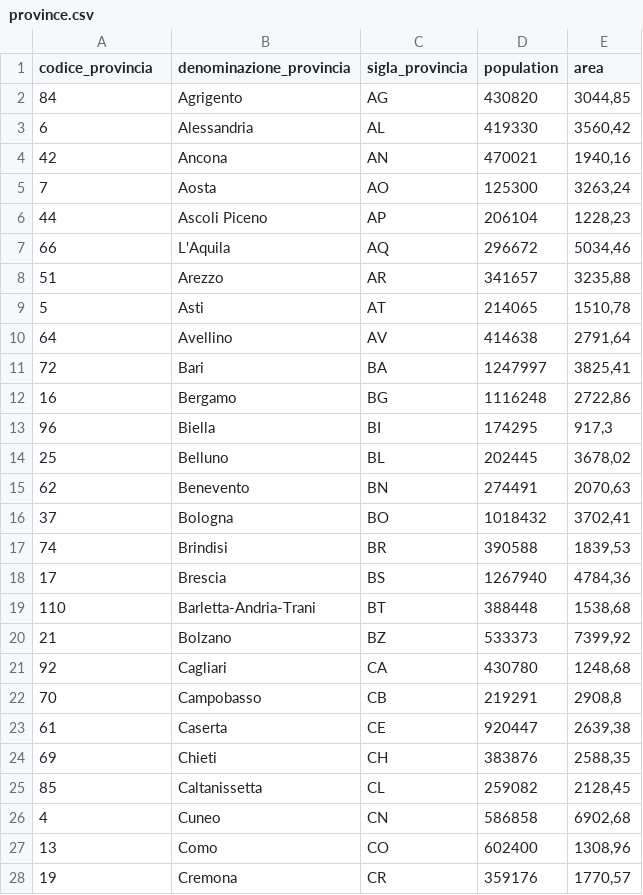
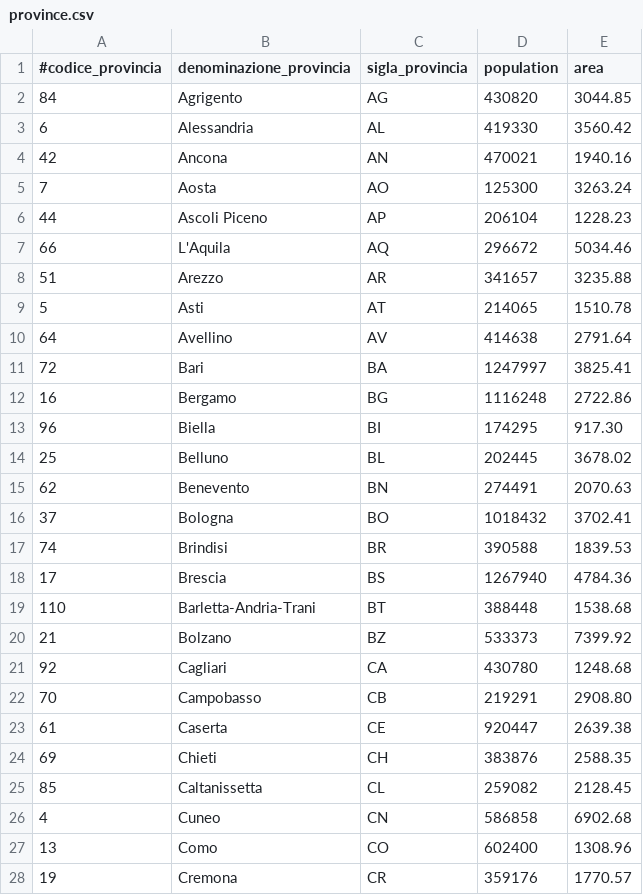
Before and after one commit to bastoni/covid_stats, a CSV file: data/province.csv, drawn as a sheet; only a part is shown; the diff covers the shown part only.

Commit message:
Load refactored/consolidated data for regioni and province

```diff
--- a/data/province.csv
+++ b/data/province.csv
@@ -1,28 +1,28 @@
-codice_provincia,denominazione_provincia,sigla_provincia,population,area
-84,Agrigento,AG,430820,"3044,85"
-6,Alessandria,AL,419330,"3560,42"
-42,Ancona,AN,470021,"1940,16"
-7,Aosta,AO,125300,"3263,24"
-44,Ascoli Piceno,AP,206104,"1228,23"
-66,L'Aquila,AQ,296672,"5034,46"
-51,Arezzo,AR,341657,"3235,88"
-5,Asti,AT,214065,"1510,78"
-64,Avellino,AV,414638,"2791,64"
-72,Bari,BA,1247997,"3825,41"
-16,Bergamo,BG,1116248,"2722,86"
-96,Biella,BI,174295,"917,3"
-25,Belluno,BL,202445,"3678,02"
-62,Benevento,BN,274491,"2070,63"
-37,Bologna,BO,1018432,"3702,41"
-74,Brindisi,BR,390588,"1839,53"
-17,Brescia,BS,1267940,"4784,36"
-110,Barletta-Andria-Trani,BT,388448,"1538,68"
-21,Bolzano,BZ,533373,"7399,92"
-92,Cagliari,CA,430780,"1248,68"
-70,Campobasso,CB,219291,"2908,8"
-61,Caserta,CE,920447,"2639,38"
-69,Chieti,CH,383876,"2588,35"
-85,Caltanissetta,CL,259082,"2128,45"
-4,Cuneo,CN,586858,"6902,68"
-13,Como,CO,602400,"1308,96"
-19,Cremona,CR,359176,"1770,57"
+#codice_provincia,denominazione_provincia,sigla_provincia,population,area
+84,Agrigento,AG,430820,3044.85
+6,Alessandria,AL,419330,3560.42
+42,Ancona,AN,470021,1940.16
+7,Aosta,AO,125300,3263.24
+44,Ascoli Piceno,AP,206104,1228.23
+66,L'Aquila,AQ,296672,5034.46
+51,Arezzo,AR,341657,3235.88
+5,Asti,AT,214065,1510.78
+64,Avellino,AV,414638,2791.64
+72,Bari,BA,1247997,3825.41
+16,Bergamo,BG,1116248,2722.86
+96,Biella,BI,174295,917.30
+25,Belluno,BL,202445,3678.02
+62,Benevento,BN,274491,2070.63
+37,Bologna,BO,1018432,3702.41
+74,Brindisi,BR,390588,1839.53
+17,Brescia,BS,1267940,4784.36
+110,Barletta-Andria-Trani,BT,388448,1538.68
+21,Bolzano,BZ,533373,7399.92
+92,Cagliari,CA,430780,1248.68
+70,Campobasso,CB,219291,2908.80
+61,Caserta,CE,920447,2639.38
+69,Chieti,CH,383876,2588.35
+85,Caltanissetta,CL,259082,2128.45
+4,Cuneo,CN,586858,6902.68
+13,Como,CO,602400,1308.96
+19,Cremona,CR,359176,1770.57
```
Also changed, not shown: 80 edited cells elsewhere in this file, data/regioni.csv, 1 other file.
